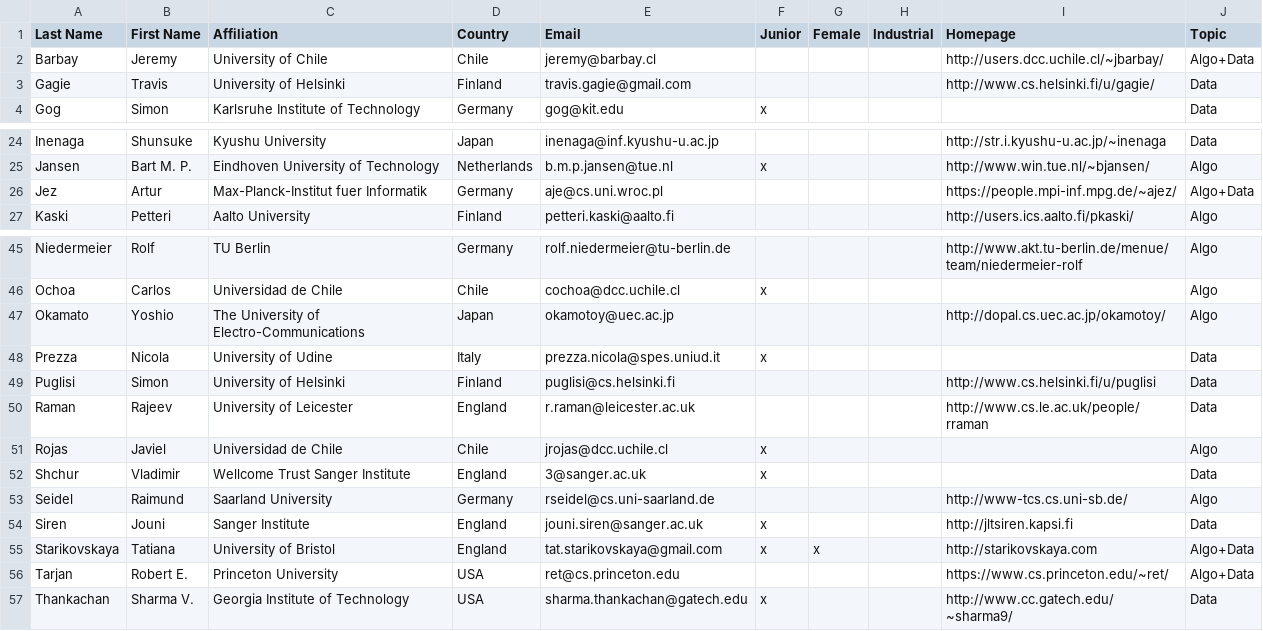
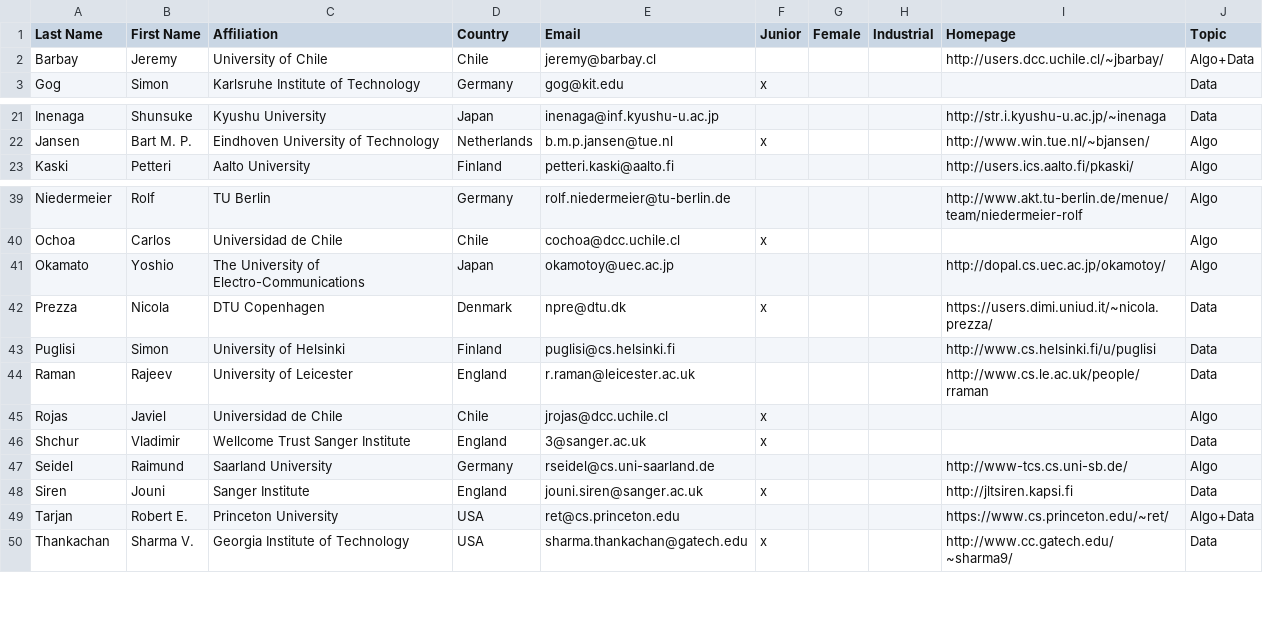
Before and after one commit to FineGrainedAnalysis/Workshop, a CSV file: guestList_firstround.csv, drawn as a sheet; only a part is shown, gaps mark what is left out; the diff covers the shown part only.

```diff
--- a/guestList_firstround.csv
+++ b/guestList_firstround.csv
@@ -2,3 +2,2 @@ Last Name;First Name;Affiliation;Country;Email;Junior;Female;Industrial;Homepage
 Barbay;Jeremy;University of Chile;Chile;jeremy@barbay.cl;;;;http://users.dcc.uchile.cl/~jbarbay/;Algo+Data
-Gagie;Travis;University of Helsinki;Finland;travis.gagie@gmail.com;;;;http://www.cs.helsinki.fi/u/gagie/;Data
 Gog;Simon;Karlsruhe Institute of Technology;Germany;gog@kit.edu;x;;;;Data
@@ -25,3 +22,2 @@ Inenaga;Shunsuke;Kyushu University;Japan;inenaga@inf.kyushu-u.ac.jp;;;;http://st
 Jansen;Bart M. P.;Eindhoven University of Technology;Netherlands;b.m.p.jansen@tue.nl;x;;;http://www.win.tue.nl/~bjansen/;Algo
-Jez;Artur;Max-Planck-Institut fuer Informatik;Germany;aje@cs.uni.wroc.pl;;;;https://people.mpi-inf.mpg.de/~ajez/;Algo+Data
 Kaski;Petteri;Aalto University;Finland;petteri.kaski@aalto.fi;;;;http://users.ics.aalto.fi/pkaski/;Algo
@@ -47,3 +41,3 @@ Ochoa;Carlos;Universidad de Chile;Chile;cochoa@dcc.uchile.cl;x;;;;Algo
 Okamato;Yoshio;The University of Electro-Communications;Japan;okamotoy@uec.ac.jp;;;;http://dopal.cs.uec.ac.jp/okamotoy/;Algo
-Prezza;Nicola;University of Udine;Italy;prezza.nicola@spes.uniud.it;x;;;;Data
+Prezza;Nicola;DTU Copenhagen;Denmark;npre@dtu.dk;x;;;https://users.dimi.uniud.it/~nicola.prezza/;Data
 Puglisi;Simon;University of Helsinki;Finland;puglisi@cs.helsinki.fi;;;;http://www.cs.helsinki.fi/u/puglisi;Data
@@ -54,3 +48,2 @@ Seidel;Raimund;Saarland University;Germany;rseidel@cs.uni-saarland.de;;;;http://
 Siren;Jouni;Sanger Institute;England;jouni.siren@sanger.ac.uk;x;;;http://jltsiren.kapsi.fi;Data
-Starikovskaya;Tatiana;University of Bristol;England;tat.starikovskaya@gmail.com;x;x;;http://starikovskaya.com;Algo+Data
 Tarjan;Robert E.;Princeton University;USA;ret@cs.princeton.edu;;;;https://www.cs.princeton.edu/~ret/;Algo+Data
```
Also changed, not shown: 11 added rows, 4 removed rows and 3 edited cells elsewhere in this file.
